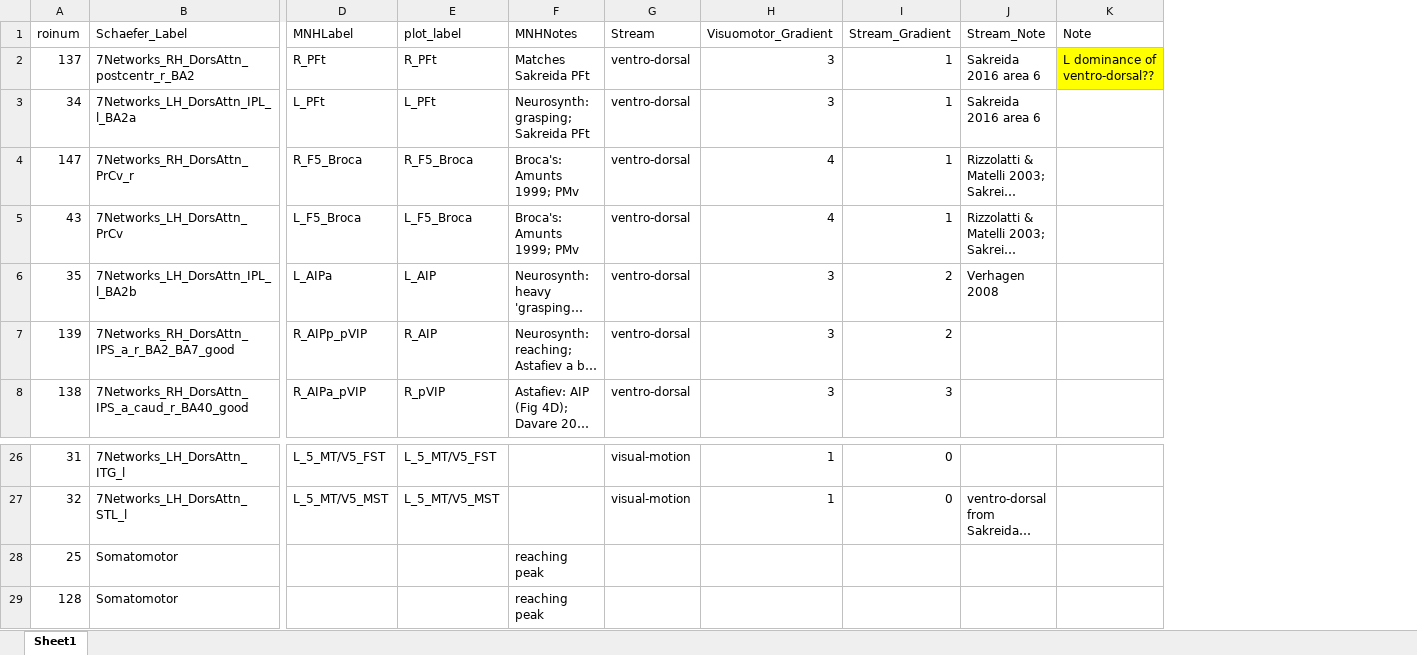
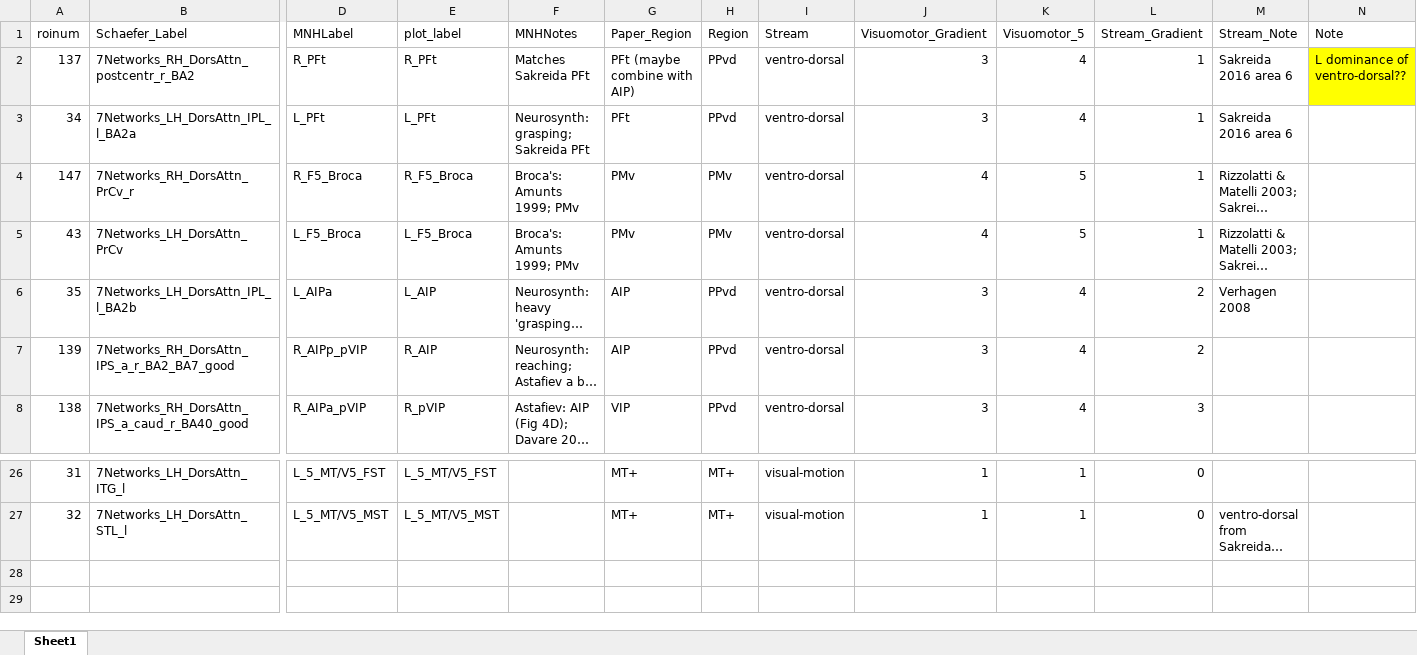
Before and after one commit to UNCDEPENdLab/clock_analysis, an Excel workbook: fmri/keuka_brain_behavior_analyses/dan/MNH Dan Labels.xlsx, sheet Sheet1, drawn as a sheet; only a part is shown, gaps mark what is left out; long unchanged cells end in …; values as stored, in another font and other column widths than the file's, no borders; removed rows and columns are numbered as before the commit, all else as after; rows hold the shown columns only; the diff names each change by its address in the sheet, - before the commit and + after, or states it on an @@ line.

Commit message:
Updates to tabulate_brain_behavior for B-B geom_pointrange

```diff
--- a/fmri/keuka_brain_behavior_analyses/dan/MNH Dan Labels.xlsx (sheet Sheet1)
+++ b/fmri/keuka_brain_behavior_analyses/dan/MNH Dan Labels.xlsx (sheet Sheet1)
+column G (Paper_Region), rows 2-8: PFt (maybe combine with AIP) | PFt | PMv | PMv | AIP | AIP | VIP; rows 26-27: MT+ | MT+
+column H (Region), rows 2-8: PPvd | PPvd | PMv | PMv | PPvd | PPvd | PPvd; rows 26-27: MT+ | MT+
+column K (Visuomotor_5), rows 2-8: 4 | 4 | 5 | 5 | 4 | 4 | 4; rows 26-27: 1 | 1
-row 28: 25 | Somatomotor |  |  | reaching peak
-row 29: 128 | Somatomotor |  |  | reaching peak
```
Also changed, not shown: 11 other files.
